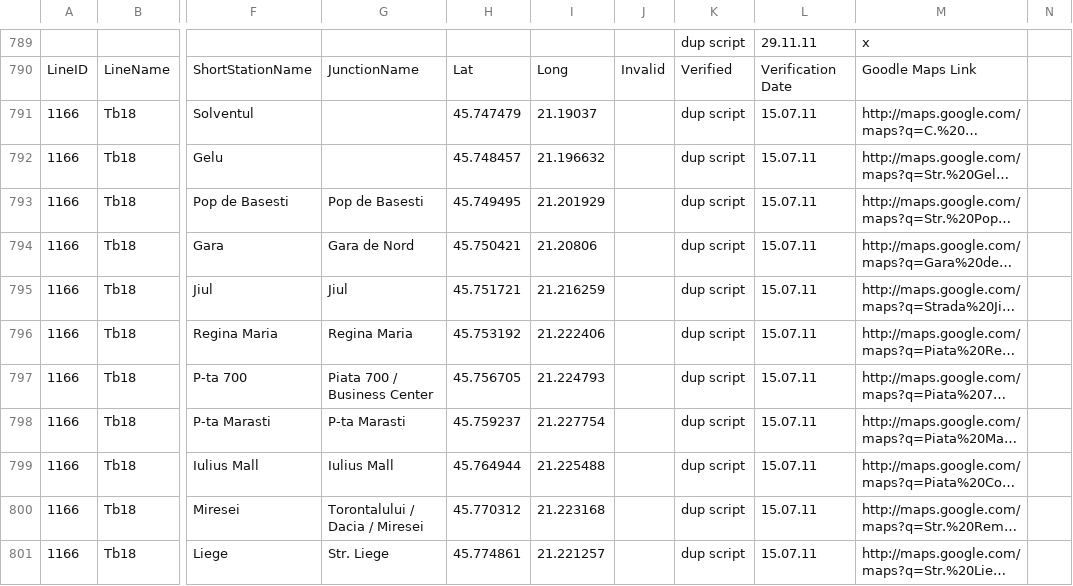
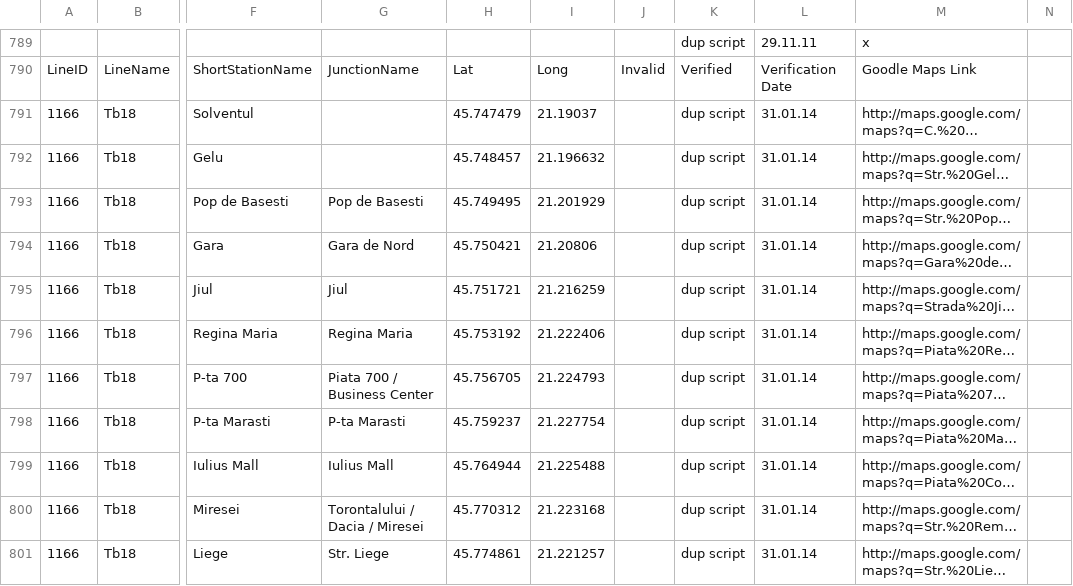
Before and after one commit to MihaiBalint/TimisoaraPublicTransport, a CSV file: Core-test/linestations.csv, drawn as a sheet; only a part is shown, gaps mark what is left out; long unchanged cells end in …; the diff covers the shown part only; the diff names each change by its address in the sheet, - before the commit and + after, or states it on an @@ line.

```diff
--- a/Core-test/linestations.csv
+++ b/Core-test/linestations.csv
-L791:L801: 15.07.11
+L791:L801: 31.01.14
```
Also changed, not shown: 1 added row and 51 edited cells elsewhere in this file, 9 other files.
